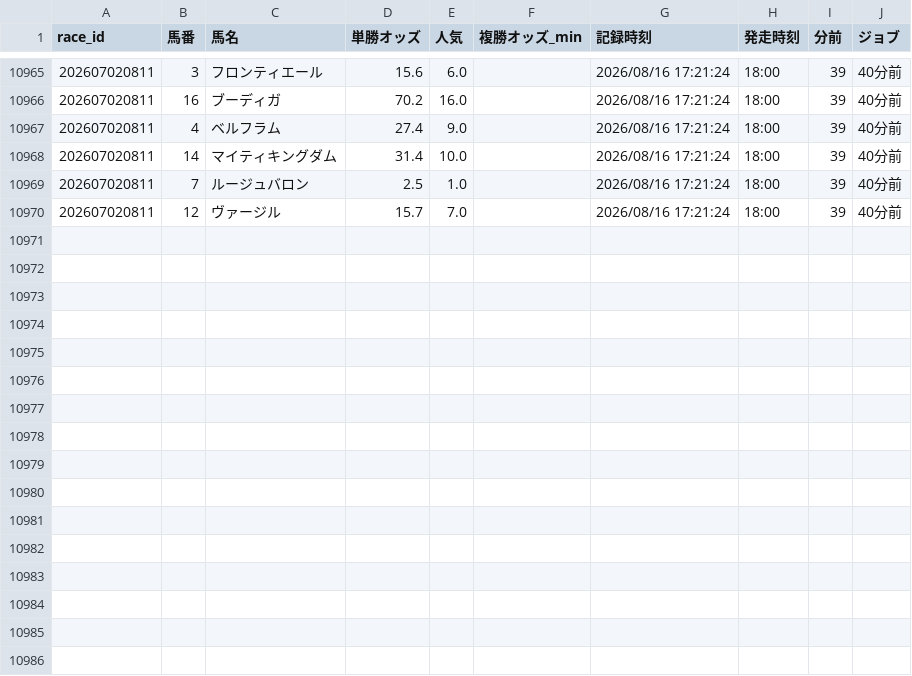
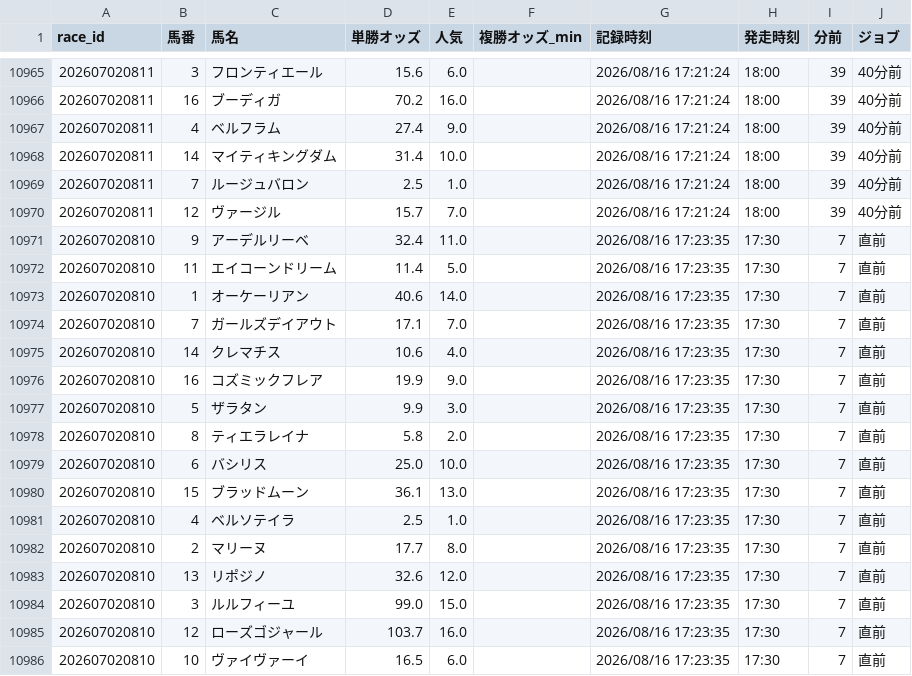
Before and after one commit to fu-ga306/keiba-ai, a CSV file: odds_history.csv, drawn as a sheet; only a part is shown, gaps mark what is left out; the diff names each change by its address in the sheet, - before the commit and + after, or states it on an @@ line.

```diff
--- a/odds_history.csv
+++ b/odds_history.csv
+row 10971: 202607020810 | 9 | アーデルリーベ | 32.4 | 11.0 |  | 2026/08/16 17:23:35 | 17:30 | 7 | 直前
+row 10972: 202607020810 | 11 | エイコーンドリーム | 11.4 | 5.0 |  | 2026/08/16 17:23:35 | 17:30 | 7 | 直前
+row 10973: 202607020810 | 1 | オーケーリアン | 40.6 | 14.0 |  | 2026/08/16 17:23:35 | 17:30 | 7 | 直前
+row 10974: 202607020810 | 7 | ガールズデイアウト | 17.1 | 7.0 |  | 2026/08/16 17:23:35 | 17:30 | 7 | 直前
+row 10975: 202607020810 | 14 | クレマチス | 10.6 | 4.0 |  | 2026/08/16 17:23:35 | 17:30 | 7 | 直前
+row 10976: 202607020810 | 16 | コズミックフレア | 19.9 | 9.0 |  | 2026/08/16 17:23:35 | 17:30 | 7 | 直前
+row 10977: 202607020810 | 5 | ザラタン | 9.9 | 3.0 |  | 2026/08/16 17:23:35 | 17:30 | 7 | 直前
+row 10978: 202607020810 | 8 | ティエラレイナ | 5.8 | 2.0 |  | 2026/08/16 17:23:35 | 17:30 | 7 | 直前
+row 10979: 202607020810 | 6 | バシリス | 25.0 | 10.0 |  | 2026/08/16 17:23:35 | 17:30 | 7 | 直前
+row 10980: 202607020810 | 15 | ブラッドムーン | 36.1 | 13.0 |  | 2026/08/16 17:23:35 | 17:30 | 7 | 直前
+row 10981: 202607020810 | 4 | ベルソテイラ | 2.5 | 1.0 |  | 2026/08/16 17:23:35 | 17:30 | 7 | 直前
+row 10982: 202607020810 | 2 | マリーヌ | 17.7 | 8.0 |  | 2026/08/16 17:23:35 | 17:30 | 7 | 直前
+row 10983: 202607020810 | 13 | リポジノ | 32.6 | 12.0 |  | 2026/08/16 17:23:35 | 17:30 | 7 | 直前
+row 10984: 202607020810 | 3 | ルルフィーユ | 99.0 | 15.0 |  | 2026/08/16 17:23:35 | 17:30 | 7 | 直前
+row 10985: 202607020810 | 12 | ローズゴジャール | 103.7 | 16.0 |  | 2026/08/16 17:23:35 | 17:30 | 7 | 直前
+row 10986: 202607020810 | 10 | ヴァイヴァーイ | 16.5 | 6.0 |  | 2026/08/16 17:23:35 | 17:30 | 7 | 直前
```
Also changed, not shown: prediction_record_v2.csv, today_predictions.csv.
